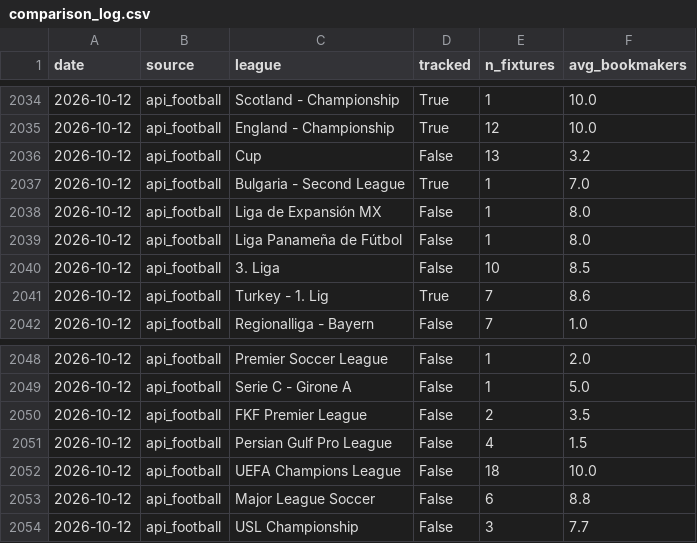
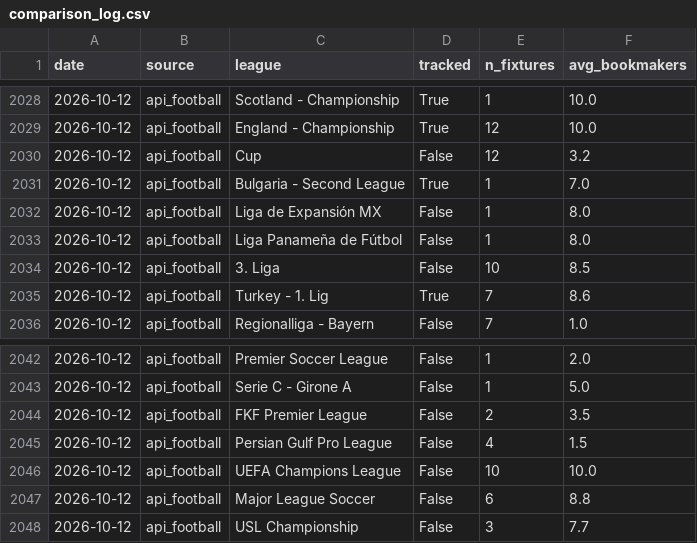
Before and after one commit to SmudgeYorkshire/footrankings, a CSV file: odds_coverage/comparison_log.csv, drawn as a sheet; only a part is shown, gaps mark what is left out; the diff covers the shown part only.

```diff
--- a/odds_coverage/comparison_log.csv
+++ b/odds_coverage/comparison_log.csv
@@ -2035,3 +2029,3 @@ date,source,league,tracked,n_fixtures,avg_bookmakers
 2026-10-12,api_football,England - Championship,True,12,10.0
-2026-10-12,api_football,Cup,False,13,3.2
+2026-10-12,api_football,Cup,False,12,3.2
 2026-10-12,api_football,Bulgaria - Second League,True,1,7.0
@@ -2051,3 +2045,3 @@ date,source,league,tracked,n_fixtures,avg_bookmakers
 2026-10-12,api_football,Persian Gulf Pro League,False,4,1.5
-2026-10-12,api_football,UEFA Champions League,False,18,10.0
+2026-10-12,api_football,UEFA Champions League,False,10,10.0
 2026-10-12,api_football,Major League Soccer,False,6,8.8
```
Also changed, not shown: 6 removed rows and 12 edited cells elsewhere in this file, ratings/club_rating_adjustments.csv, 2 other files.
